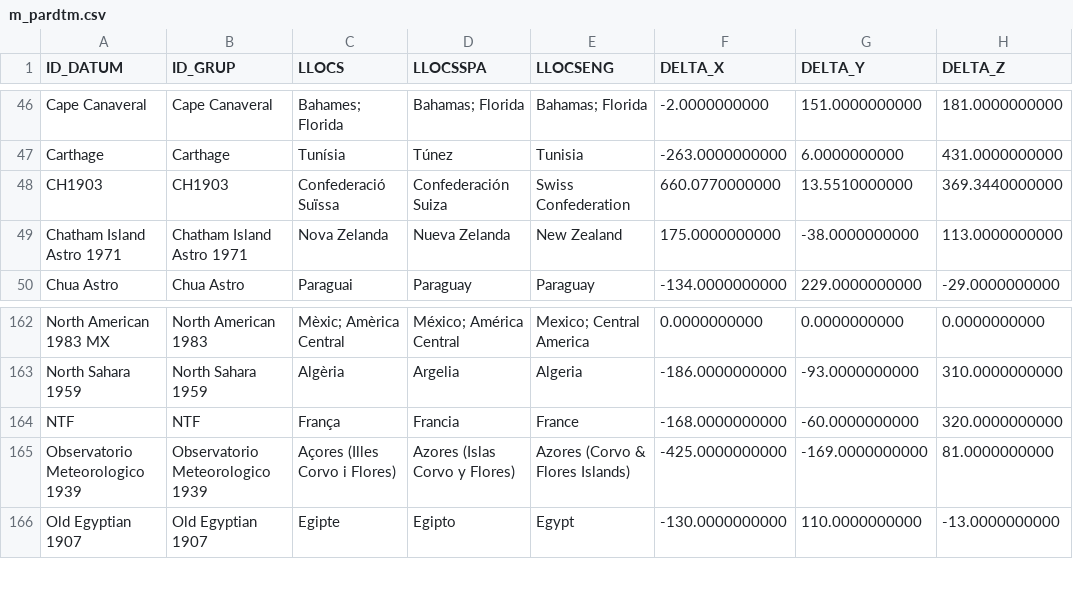
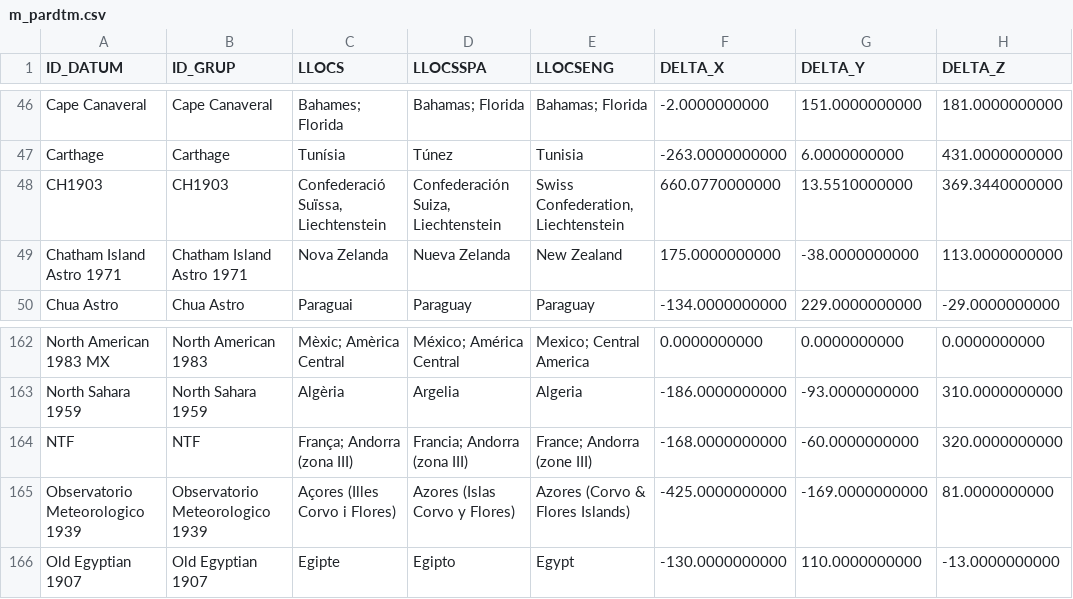
Before and after one commit to grumets/MiraMon-progs, a CSV file: m_pardtm.csv, drawn as a sheet; only a part is shown, gaps mark what is left out; the diff names each change by its address in the sheet, - before the commit and + after, or states it on an @@ line.

```diff
--- a/m_pardtm.csv
+++ b/m_pardtm.csv
-C48 (LLOCS): Confederació Suïssa
+C48 (LLOCS): Confederació Suïssa, Liechtenstein
-D48 (LLOCSSPA): Confederación Suiza
+D48 (LLOCSSPA): Confederación Suiza, Liechtenstein
-E48 (LLOCSENG): Swiss Confederation
+E48 (LLOCSENG): Swiss Confederation, Liechtenstein
-C164 (LLOCS): França
+C164 (LLOCS): França; Andorra (zona III)
-D164 (LLOCSSPA): Francia
+D164 (LLOCSSPA): Francia; Andorra (zona III)
-E164 (LLOCSENG): France
+E164 (LLOCSENG): France; Andorra (zone III)
```
Also changed, not shown: M_GEODES.csv, 2 other files.
